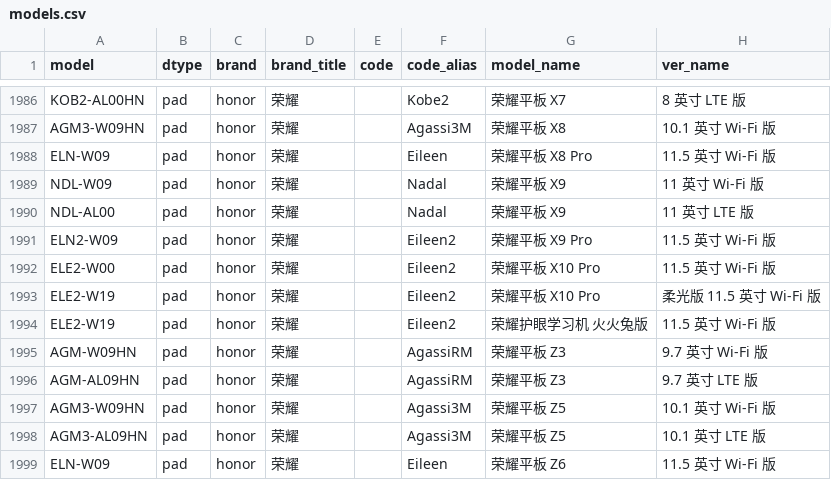
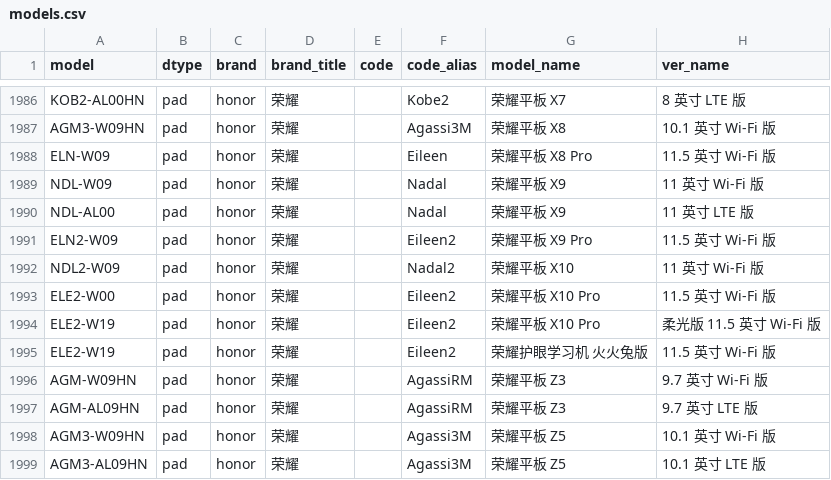
Before and after one commit to YuleBest/MobileModels-csv, a CSV file: models.csv, drawn as a sheet; only a part is shown, gaps mark what is left out; the shorter side is filled out with more unchanged rows; the diff names each change by its address in the sheet, - before the commit and + after, or states it on an @@ line.

```diff
--- a/models.csv
+++ b/models.csv
+row 1992: NDL2-W09 | pad | honor | 荣耀 |  | Nadal2 | 荣耀平板 X10 | 11 英寸 Wi-Fi 版
```
Also changed, not shown: 1 other file.
